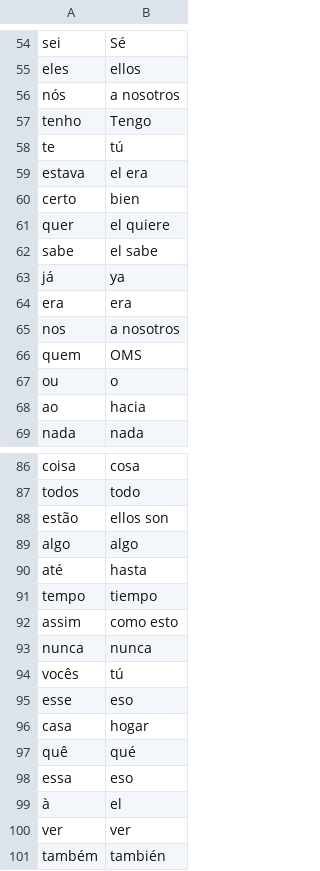
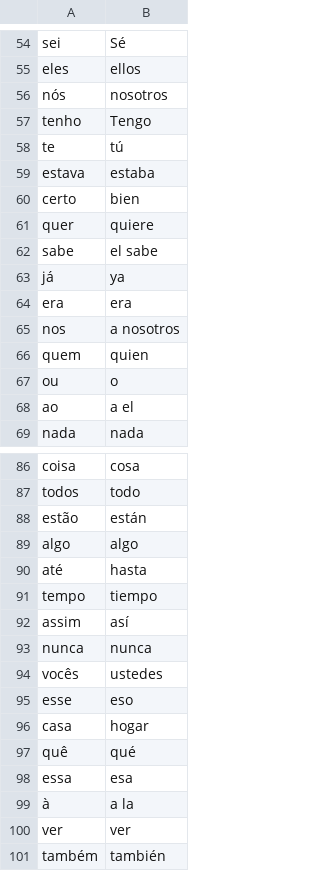
Before and after one commit to khisus19/100DaysofPython, a CSV file: flash-card-project/data/portuguese_words.csv, drawn as a sheet; only a part is shown, gaps mark what is left out; the diff covers the shown part only.

```diff
--- a/flash-card-project/data/portuguese_words.csv
+++ b/flash-card-project/data/portuguese_words.csv
@@ -55,8 +55,8 @@ sei,Sé
 eles,ellos
-nós,a nosotros
+nós,nosotros
 tenho,Tengo
 te,tú
-estava,el era
+estava,estaba
 certo,bien
-quer,el quiere
+quer,quiere
 sabe,el sabe
@@ -65,5 +65,5 @@ era,era
 nos,a nosotros
-quem,OMS
+quem,quien
 ou,o
-ao,hacia
+ao,a el
 nada,nada
@@ -87,3 +87,3 @@ coisa,cosa
 todos,todo
-estão,ellos son
+estão,están
 algo,algo
@@ -91,5 +91,5 @@ até,hasta
 tempo,tiempo
-assim,como esto
+assim,así
 nunca,nunca
-vocês,tú
+vocês,ustedes
 esse,eso
@@ -97,4 +97,4 @@ casa,hogar
 quê,qué
-essa,eso
-à,el
+essa,esa
+à,a la
 ver,ver
```
Also changed, not shown: 1 removed row and 16 edited cells elsewhere in this file, 3 other files.
